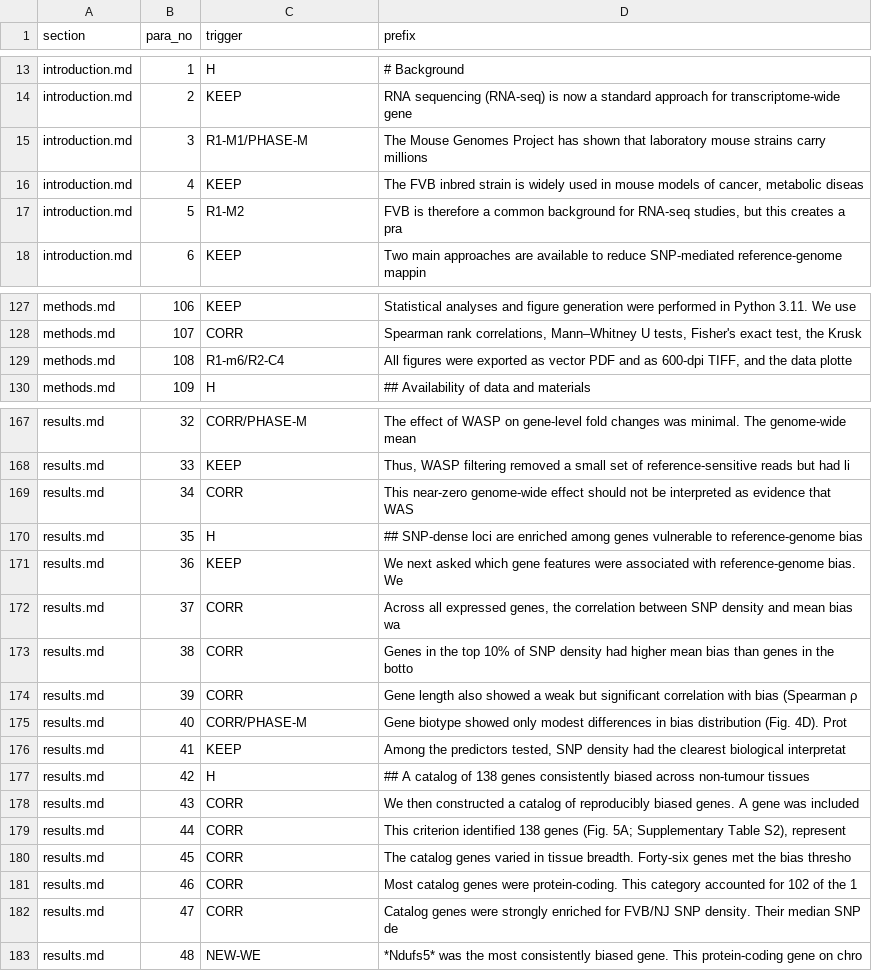
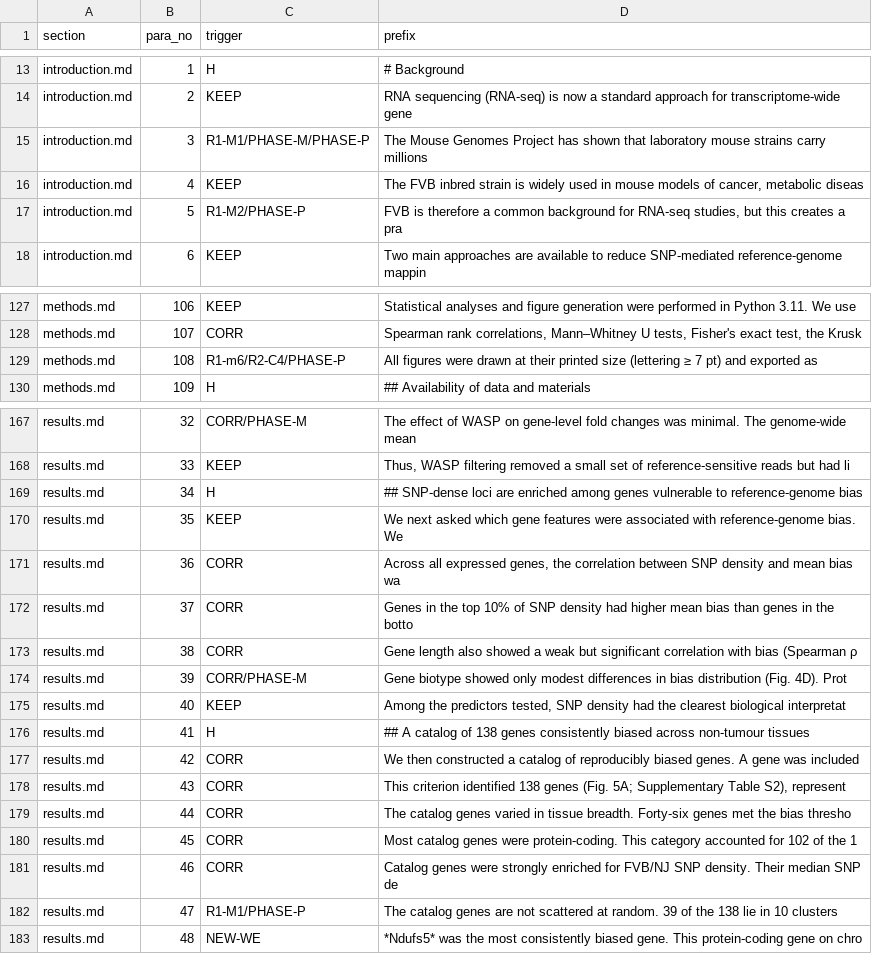
Before and after one commit to masakiwatanabe-labani/FVB-reference-bias-RNAseq, a TSV file: revision_v2/ledger_paragraph_triggers.tsv, drawn as a sheet; only a part is shown, gaps mark what is left out; the diff covers the shown part only.

```diff
--- a/revision_v2/ledger_paragraph_triggers.tsv
+++ b/revision_v2/ledger_paragraph_triggers.tsv
@@ -14,5 +14,5 @@ introduction.md	1	H	# Background
 introduction.md	2	KEEP	RNA sequencing (RNA-seq) is now a standard approach for transcriptome-wide gene
-introduction.md	3	R1-M1/PHASE-M	The Mouse Genomes Project has shown that laboratory mouse strains carry millions
+introduction.md	3	R1-M1/PHASE-M/PHASE-P	The Mouse Genomes Project has shown that laboratory mouse strains carry millions
 introduction.md	4	KEEP	The FVB inbred strain is widely used in mouse models of cancer, metabolic diseas
-introduction.md	5	R1-M2	FVB is therefore a common background for RNA-seq studies, but this creates a pra
+introduction.md	5	R1-M2/PHASE-P	FVB is therefore a common background for RNA-seq studies, but this creates a pra
 introduction.md	6	KEEP	Two main approaches are available to reduce SNP-mediated reference-genome mappin
@@ -128,3 +128,3 @@ methods.md	106	KEEP	Statistical analyses and figure generation were performed in
 methods.md	107	CORR	Spearman rank correlations, Mann–Whitney U tests, Fisher's exact test, the Krusk
-methods.md	108	R1-m6/R2-C4	All figures were exported as vector PDF and as 600-dpi TIFF, and the data plotte
+methods.md	108	R1-m6/R2-C4/PHASE-P	All figures were drawn at their printed size (lettering ≥ 7 pt) and exported as
 methods.md	109	H	## Availability of data and materials
@@ -168,16 +168,16 @@ results.md	32	CORR/PHASE-M	The effect of WASP on gene-level fold changes was min
 results.md	33	KEEP	Thus, WASP filtering removed a small set of reference-sensitive reads but had li
-results.md	34	CORR	This near-zero genome-wide effect should not be interpreted as evidence that WAS
-results.md	35	H	## SNP-dense loci are enriched among genes vulnerable to reference-genome bias
-results.md	36	KEEP	We next asked which gene features were associated with reference-genome bias. We
-results.md	37	CORR	Across all expressed genes, the correlation between SNP density and mean bias wa
-results.md	38	CORR	Genes in the top 10% of SNP density had higher mean bias than genes in the botto
-results.md	39	CORR	Gene length also showed a weak but significant correlation with bias (Spearman ρ
-results.md	40	CORR/PHASE-M	Gene biotype showed only modest differences in bias distribution (Fig. 4D). Prot
-results.md	41	KEEP	Among the predictors tested, SNP density had the clearest biological interpretat
-results.md	42	H	## A catalog of 138 genes consistently biased across non-tumour tissues
-results.md	43	CORR	We then constructed a catalog of reproducibly biased genes. A gene was included
-results.md	44	CORR	This criterion identified 138 genes (Fig. 5A; Supplementary Table S2), represent
-results.md	45	CORR	The catalog genes varied in tissue breadth. Forty-six genes met the bias thresho
-results.md	46	CORR	Most catalog genes were protein-coding. This category accounted for 102 of the 1
-results.md	47	CORR	Catalog genes were strongly enriched for FVB/NJ SNP density. Their median SNP de
+results.md	34	H	## SNP-dense loci are enriched among genes vulnerable to reference-genome bias
+results.md	35	KEEP	We next asked which gene features were associated with reference-genome bias. We
+results.md	36	CORR	Across all expressed genes, the correlation between SNP density and mean bias wa
+results.md	37	CORR	Genes in the top 10% of SNP density had higher mean bias than genes in the botto
+results.md	38	CORR	Gene length also showed a weak but significant correlation with bias (Spearman ρ
+results.md	39	CORR/PHASE-M	Gene biotype showed only modest differences in bias distribution (Fig. 4D). Prot
+results.md	40	KEEP	Among the predictors tested, SNP density had the clearest biological interpretat
+results.md	41	H	## A catalog of 138 genes consistently biased across non-tumour tissues
+results.md	42	CORR	We then constructed a catalog of reproducibly biased genes. A gene was included
+results.md	43	CORR	This criterion identified 138 genes (Fig. 5A; Supplementary Table S2), represent
+results.md	44	CORR	The catalog genes varied in tissue breadth. Forty-six genes met the bias thresho
+results.md	45	CORR	Most catalog genes were protein-coding. This category accounted for 102 of the 1
+results.md	46	CORR	Catalog genes were strongly enriched for FVB/NJ SNP density. Their median SNP de
+results.md	47	R1-M1/PHASE-P	The catalog genes are not scattered at random. 39 of the 138 lie in 10 clusters
 results.md	48	NEW-WE	*Ndufs5* was the most consistently biased gene. This protein-coding gene on chro
```
Also changed, not shown: 4 edited cells elsewhere in this file, manuscript/revised_v2/generated/numbers.tsv, manuscript/revised_v2/generated/numbers_fullprecision.tsv, 28 other files.
